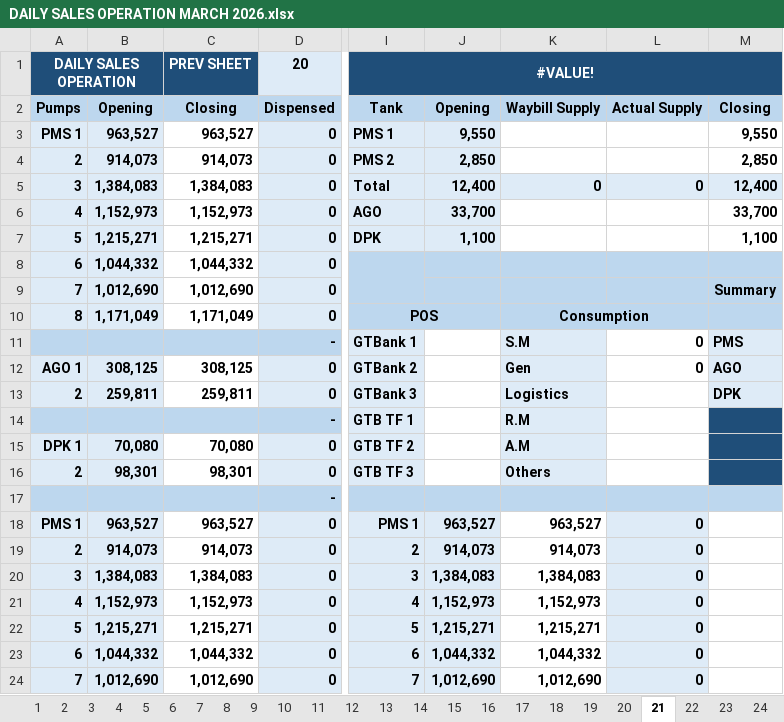
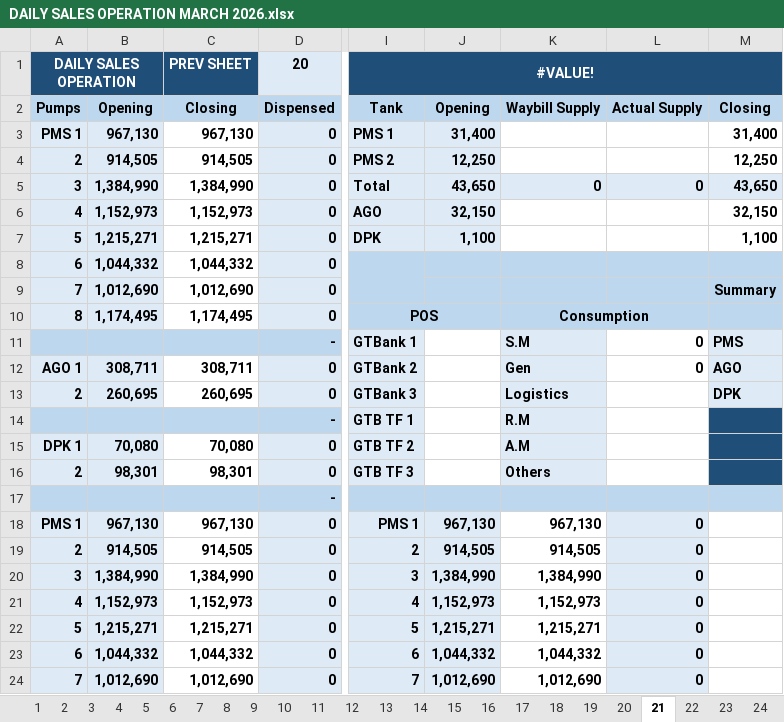
Before and after one commit to traderugo/filez, an Excel workbook: excel/output/DAILY SALES OPERATION MARCH 2026.xlsx, sheet 21, drawn as a sheet; only a part is shown, gaps mark what is left out; values as stored, in another font and other column widths than the file's, no borders; the diff covers the shown part only; the diff names each change by its address in the sheet, - before the commit and + after, or states it on an @@ line.

```diff
--- a/excel/output/DAILY SALES OPERATION MARCH 2026.xlsx (sheet 21)
+++ b/excel/output/DAILY SALES OPERATION MARCH 2026.xlsx (sheet 21)
-B3: 963,527
+B3: 967,130
-C3: 963,527
+C3: 967,130
-J3: 9,550
+J3: 31,400
-M3: 9,550
+M3: 31,400
-B4: 914,073
+B4: 914,505
-C4: 914,073
+C4: 914,505
-J4: 2,850
+J4: 12,250
-M4: 2,850
+M4: 12,250
-B5: 1,384,083
+B5: 1,384,990
-C5: 1,384,083
+C5: 1,384,990
-J5: 12,400
+J5: 43,650
-M5: 12,400
+M5: 43,650
-J6: 33,700
+J6: 32,150
-M6: 33,700
+M6: 32,150
-B10: 1,171,049
+B10: 1,174,495
-C10: 1,171,049
+C10: 1,174,495
-B12: 308,125
+B12: 308,711
-C12: 308,125
+C12: 308,711
-B13: 259,811
+B13: 260,695
-C13: 259,811
+C13: 260,695
-B18: 963,527
+B18: 967,130
-C18: 963,527
+C18: 967,130
-J18: 963,527
+J18: 967,130
-K18: 963,527
+K18: 967,130
-B19: 914,073
+B19: 914,505
-C19: 914,073
+C19: 914,505
-J19: 914,073
+J19: 914,505
-K19: 914,073
+K19: 914,505
-B20: 1,384,083
+B20: 1,384,990
-C20: 1,384,083
+C20: 1,384,990
-J20: 1,384,083
+J20: 1,384,990
-K20: 1,384,083
+K20: 1,384,990
```
Also changed, not shown: 12 edited cells elsewhere in this sheet, sheet 20, sheet 19, sheet LODGEMENT, sheet INVENTORY, sheet 22, sheet 23, 12 more sheets, formulas that keep their value, 9 other files.
